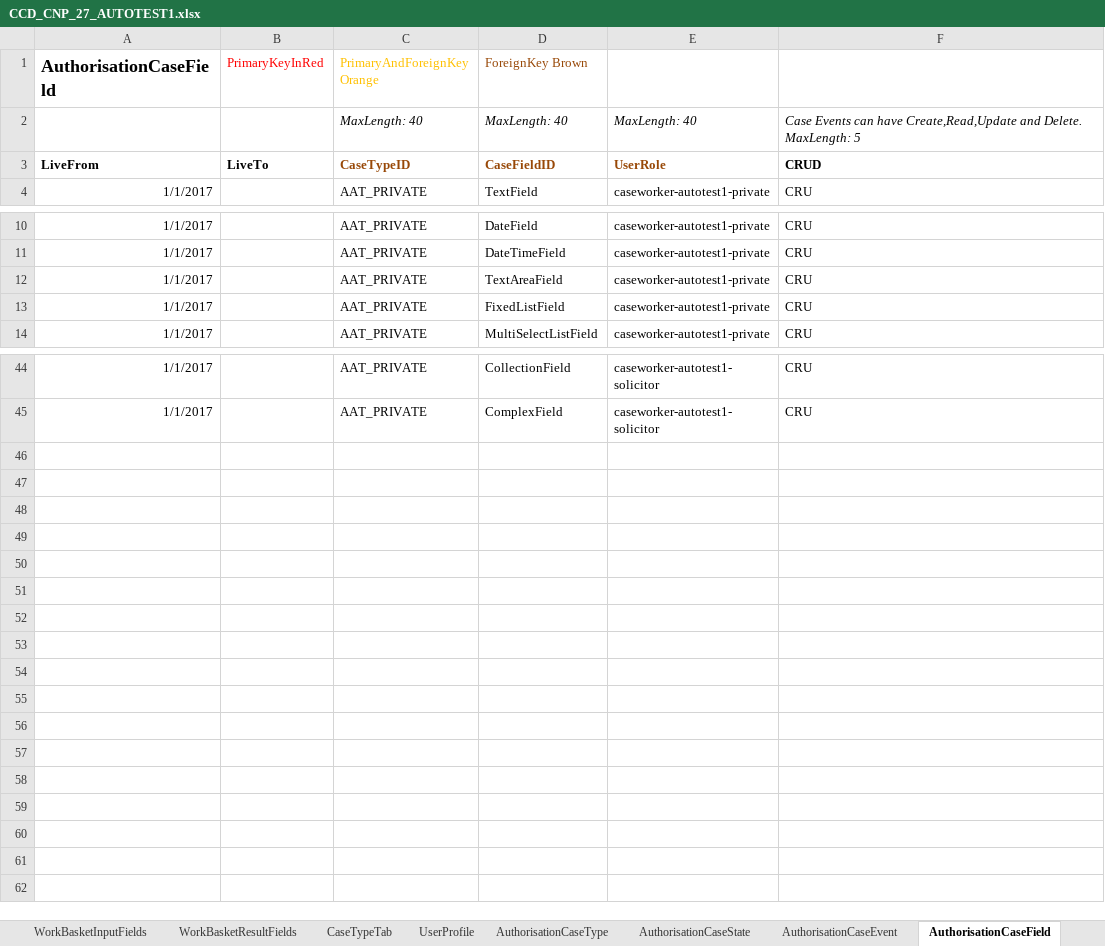
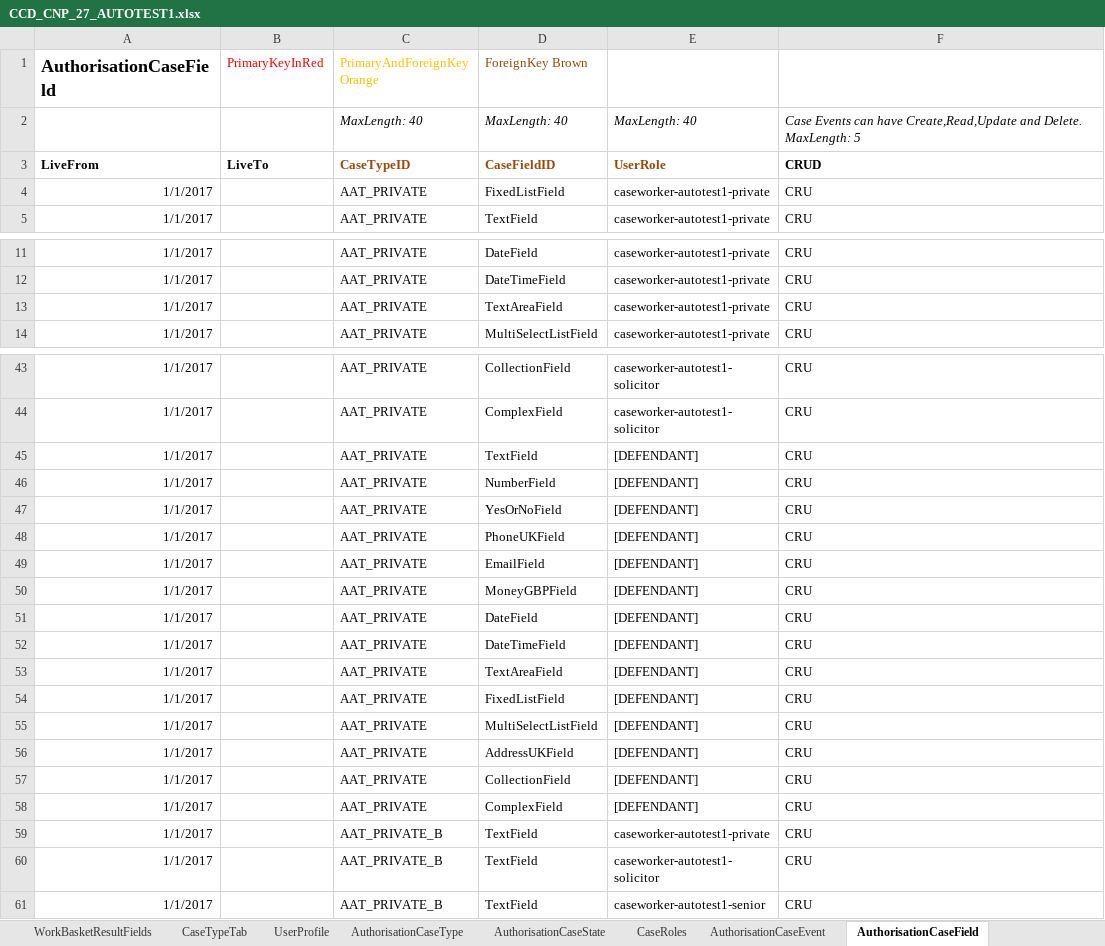
Before and after one commit to hmcts/befta-fw, an Excel workbook: src/main/resources/uk/gov/hmcts/befta/dse/ccd/definitions/excel/CCD_CNP_27_AUTOTEST1.xlsx, sheet AuthorisationCaseField, drawn as a sheet; only a part is shown, gaps mark what is left out; values as stored, in another font and other column widths than the file's, no borders; the diff covers the shown part only; the diff names each change by its address in the sheet, - before the commit and + after, or states it on an @@ line.

```diff
--- a/src/main/resources/uk/gov/hmcts/befta/dse/ccd/definitions/excel/CCD_CNP_27_AUTOTEST1.xlsx (sheet AuthorisationCaseField)
+++ b/src/main/resources/uk/gov/hmcts/befta/dse/ccd/definitions/excel/CCD_CNP_27_AUTOTEST1.xlsx (sheet AuthorisationCaseField)
+sheet tab: CaseRoles
@@ row 13 moved to row 4: 1/1/2017 @@
+row 45: 1/1/2017 |  | AAT_PRIVATE | TextField | [DEFENDANT] | CRU
+row 46: 1/1/2017 |  | AAT_PRIVATE | NumberField | [DEFENDANT] | CRU
+row 47: 1/1/2017 |  | AAT_PRIVATE | YesOrNoField | [DEFENDANT] | CRU
+row 48: 1/1/2017 |  | AAT_PRIVATE | PhoneUKField | [DEFENDANT] | CRU
+row 49: 1/1/2017 |  | AAT_PRIVATE | EmailField | [DEFENDANT] | CRU
+row 50: 1/1/2017 |  | AAT_PRIVATE | MoneyGBPField | [DEFENDANT] | CRU
+row 51: 1/1/2017 |  | AAT_PRIVATE | DateField | [DEFENDANT] | CRU
+row 52: 1/1/2017 |  | AAT_PRIVATE | DateTimeField | [DEFENDANT] | CRU
+row 53: 1/1/2017 |  | AAT_PRIVATE | TextAreaField | [DEFENDANT] | CRU
+row 54: 1/1/2017 |  | AAT_PRIVATE | FixedListField | [DEFENDANT] | CRU
+row 55: 1/1/2017 |  | AAT_PRIVATE | MultiSelectListField | [DEFENDANT] | CRU
+row 56: 1/1/2017 |  | AAT_PRIVATE | AddressUKField | [DEFENDANT] | CRU
+row 57: 1/1/2017 |  | AAT_PRIVATE | CollectionField | [DEFENDANT] | CRU
+row 58: 1/1/2017 |  | AAT_PRIVATE | ComplexField | [DEFENDANT] | CRU
+row 59: 1/1/2017 |  | AAT_PRIVATE_B | TextField | caseworker-autotest1-private | CRU
+row 60: 1/1/2017 |  | AAT_PRIVATE_B | TextField | caseworker-autotest1-solicitor | CRU
+row 61: 1/1/2017 |  | AAT_PRIVATE_B | TextField | caseworker-autotest1-senior | CRU
```
Also changed, not shown: 1 removed row and 1 moved row elsewhere in this sheet, sheet AuthorisationCaseEvent, sheet AuthorisationCaseState, sheet WorkBasketResultFields, sheet AuthorisationCaseType, sheet SearchResultFields, sheet CaseEventToFields, 7 more sheets, other sheet tabs, 26 other files.
